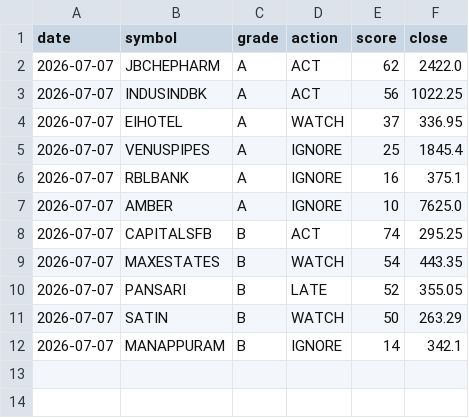
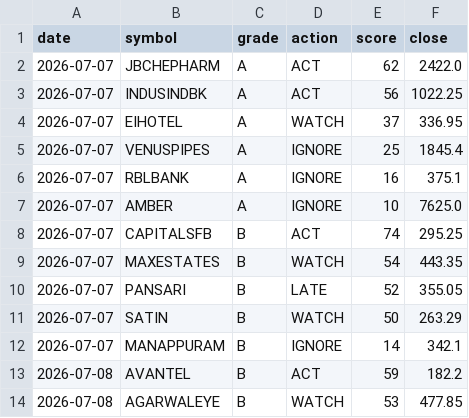
Before and after one commit to CGK0101/Smart-Money-Screener, a CSV file: data/signals.csv, drawn as a sheet.

```diff
--- a/data/signals.csv
+++ b/data/signals.csv
@@ -12 +12,3 @@ date,symbol,grade,action,score,close
 2026-07-07,MANAPPURAM,B,IGNORE,14,342.1
+2026-07-08,AVANTEL,B,ACT,59,182.2
+2026-07-08,AGARWALEYE,B,WATCH,53,477.85
```
Also changed, not shown: data/events/block.csv, data/events/fo_oi.csv, 3 other files.
